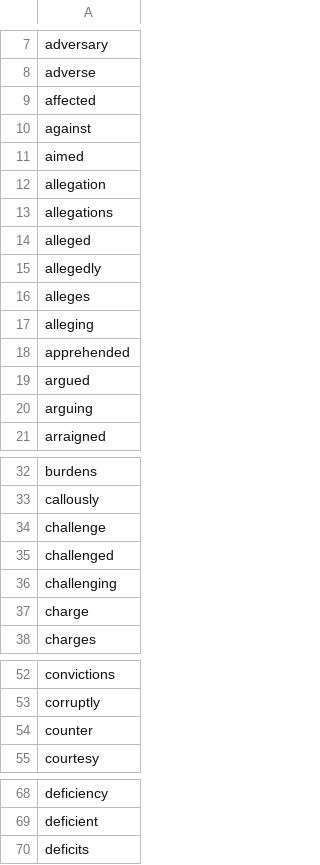
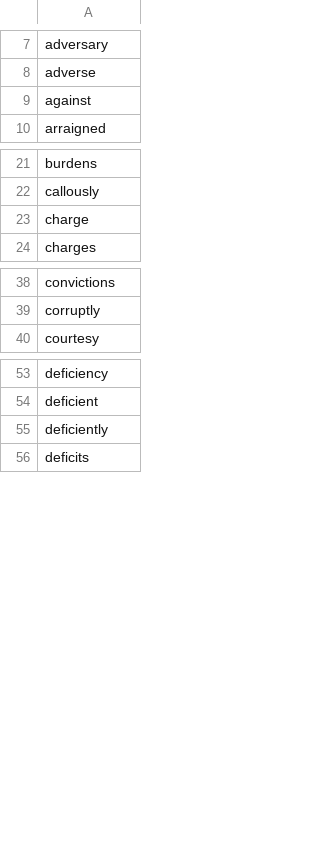
Before and after one commit to TeamElixir/stanford-app, a CSV file: src/main/resources/sentimentAnnotator/DeviatedSentimentWords/non_neutral_mini.csv, drawn as a sheet; only a part is shown, gaps mark what is left out; removed rows and columns are numbered as before the commit, all else as after; the diff names each change by its address in the sheet, - before the commit and + after, or states it on an @@ line.

Commit message:
--task 1: provide manually extracted phrases and check the sentiment-- not bad :D

```diff
--- a/src/main/resources/sentimentAnnotator/DeviatedSentimentWords/non_neutral_mini.csv
+++ b/src/main/resources/sentimentAnnotator/DeviatedSentimentWords/non_neutral_mini.csv
-row 9: affected
-row 11: aimed
-row 12: allegation
-row 13: allegations
-row 14: alleged
-row 15: allegedly
-row 16: alleges
-row 17: alleging
-row 18: apprehended
-row 19: argued
-row 20: arguing
-row 34: challenge
-row 35: challenged
-row 36: challenging
-row 54: counter
+row 55: deficiently
```
Also changed, not shown: 2 other files.
